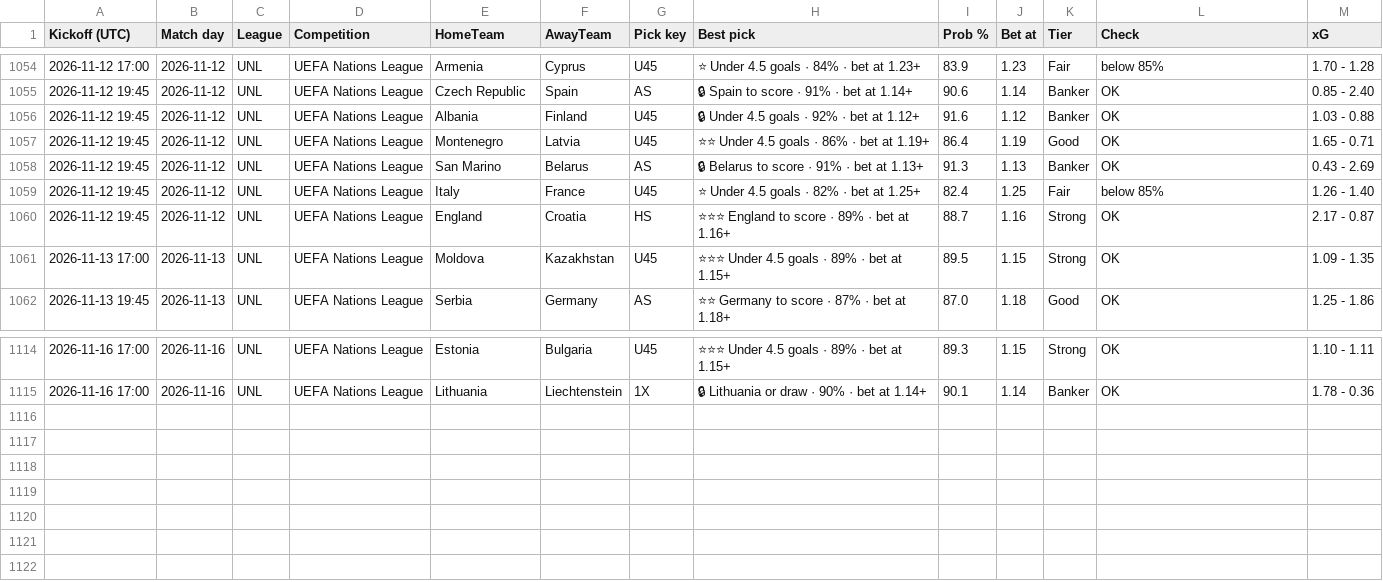
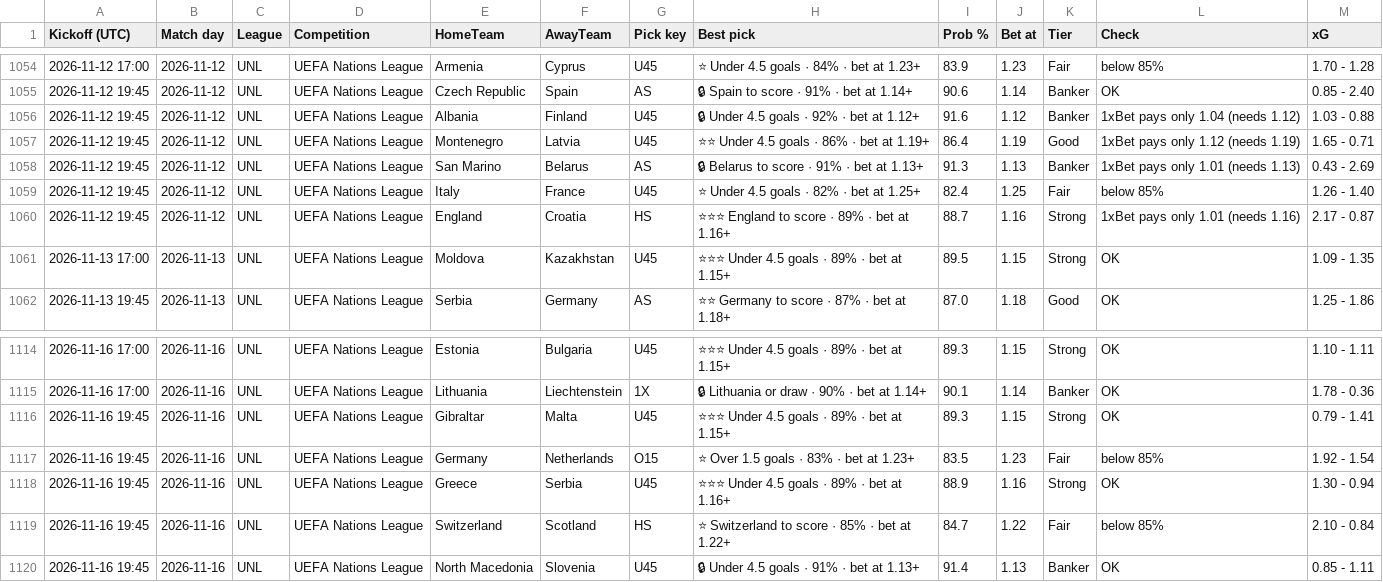
Before and after one commit to tambejasparh/epl-value-dashboard, a CSV file: best_picks_log.csv, drawn as a sheet; only a part is shown, gaps mark what is left out.

```diff
--- a/best_picks_log.csv
+++ b/best_picks_log.csv
@@ -1055,7 +1055,7 @@ Kickoff (UTC),Match day,League,Competition,HomeTeam,AwayTeam,Pick key,Best pick,
 2026-11-12 19:45,2026-11-12,UNL,UEFA Nations League,Czech Republic,Spain,AS,🔒 Spain to score · 91% · bet at 1.14+,90.6,1.14,Banker,OK,0.85 - 2.40
-2026-11-12 19:45,2026-11-12,UNL,UEFA Nations League,Albania,Finland,U45,🔒 Under 4.5 goals · 92% · bet at 1.12+,91.6,1.12,Banker,OK,1.03 - 0.88
-2026-11-12 19:45,2026-11-12,UNL,UEFA Nations League,Montenegro,Latvia,U45,⭐⭐ Under 4.5 goals · 86% · bet at 1.19+,86.4,1.19,Good,OK,1.65 - 0.71
-2026-11-12 19:45,2026-11-12,UNL,UEFA Nations League,San Marino,Belarus,AS,🔒 Belarus to score · 91% · bet at 1.13+,91.3,1.13,Banker,OK,0.43 - 2.69
+2026-11-12 19:45,2026-11-12,UNL,UEFA Nations League,Albania,Finland,U45,🔒 Under 4.5 goals · 92% · bet at 1.12+,91.6,1.12,Banker,1xBet pays only 1.04 (needs 1.12),1.03 - 0.88
+2026-11-12 19:45,2026-11-12,UNL,UEFA Nations League,Montenegro,Latvia,U45,⭐⭐ Under 4.5 goals · 86% · bet at 1.19+,86.4,1.19,Good,1xBet pays only 1.12 (needs 1.19),1.65 - 0.71
+2026-11-12 19:45,2026-11-12,UNL,UEFA Nations League,San Marino,Belarus,AS,🔒 Belarus to score · 91% · bet at 1.13+,91.3,1.13,Banker,1xBet pays only 1.01 (needs 1.13),0.43 - 2.69
 2026-11-12 19:45,2026-11-12,UNL,UEFA Nations League,Italy,France,U45,⭐ Under 4.5 goals · 82% · bet at 1.25+,82.4,1.25,Fair,below 85%,1.26 - 1.40
-2026-11-12 19:45,2026-11-12,UNL,UEFA Nations League,England,Croatia,HS,⭐⭐⭐ England to score · 89% · bet at 1.16+,88.7,1.16,Strong,OK,2.17 - 0.87
+2026-11-12 19:45,2026-11-12,UNL,UEFA Nations League,England,Croatia,HS,⭐⭐⭐ England to score · 89% · bet at 1.16+,88.7,1.16,Strong,1xBet pays only 1.01 (needs 1.16),2.17 - 0.87
 2026-11-13 17:00,2026-11-13,UNL,UEFA Nations League,Moldova,Kazakhstan,U45,⭐⭐⭐ Under 4.5 goals · 89% · bet at 1.15+,89.5,1.15,Strong,OK,1.09 - 1.35
@@ -1115 +1115,6 @@ Kickoff (UTC),Match day,League,Competition,HomeTeam,AwayTeam,Pick key,Best pick,
 2026-11-16 17:00,2026-11-16,UNL,UEFA Nations League,Lithuania,Liechtenstein,1X,🔒 Lithuania or draw · 90% · bet at 1.14+,90.1,1.14,Banker,OK,1.78 - 0.36
+2026-11-16 19:45,2026-11-16,UNL,UEFA Nations League,Gibraltar,Malta,U45,⭐⭐⭐ Under 4.5 goals · 89% · bet at 1.15+,89.3,1.15,Strong,OK,0.79 - 1.41
+2026-11-16 19:45,2026-11-16,UNL,UEFA Nations League,Germany,Netherlands,O15,⭐ Over 1.5 goals · 83% · bet at 1.23+,83.5,1.23,Fair,below 85%,1.92 - 1.54
+2026-11-16 19:45,2026-11-16,UNL,UEFA Nations League,Greece,Serbia,U45,⭐⭐⭐ Under 4.5 goals · 89% · bet at 1.16+,88.9,1.16,Strong,OK,1.30 - 0.94
+2026-11-16 19:45,2026-11-16,UNL,UEFA Nations League,Switzerland,Scotland,HS,⭐ Switzerland to score · 85% · bet at 1.22+,84.7,1.22,Fair,below 85%,2.10 - 0.84
+2026-11-16 19:45,2026-11-16,UNL,UEFA Nations League,North Macedonia,Slovenia,U45,🔒 Under 4.5 goals · 91% · bet at 1.13+,91.4,1.13,Banker,OK,0.85 - 1.11
```
Also changed, not shown: data_snapshot/af_fixtures.csv, 7 other files.
